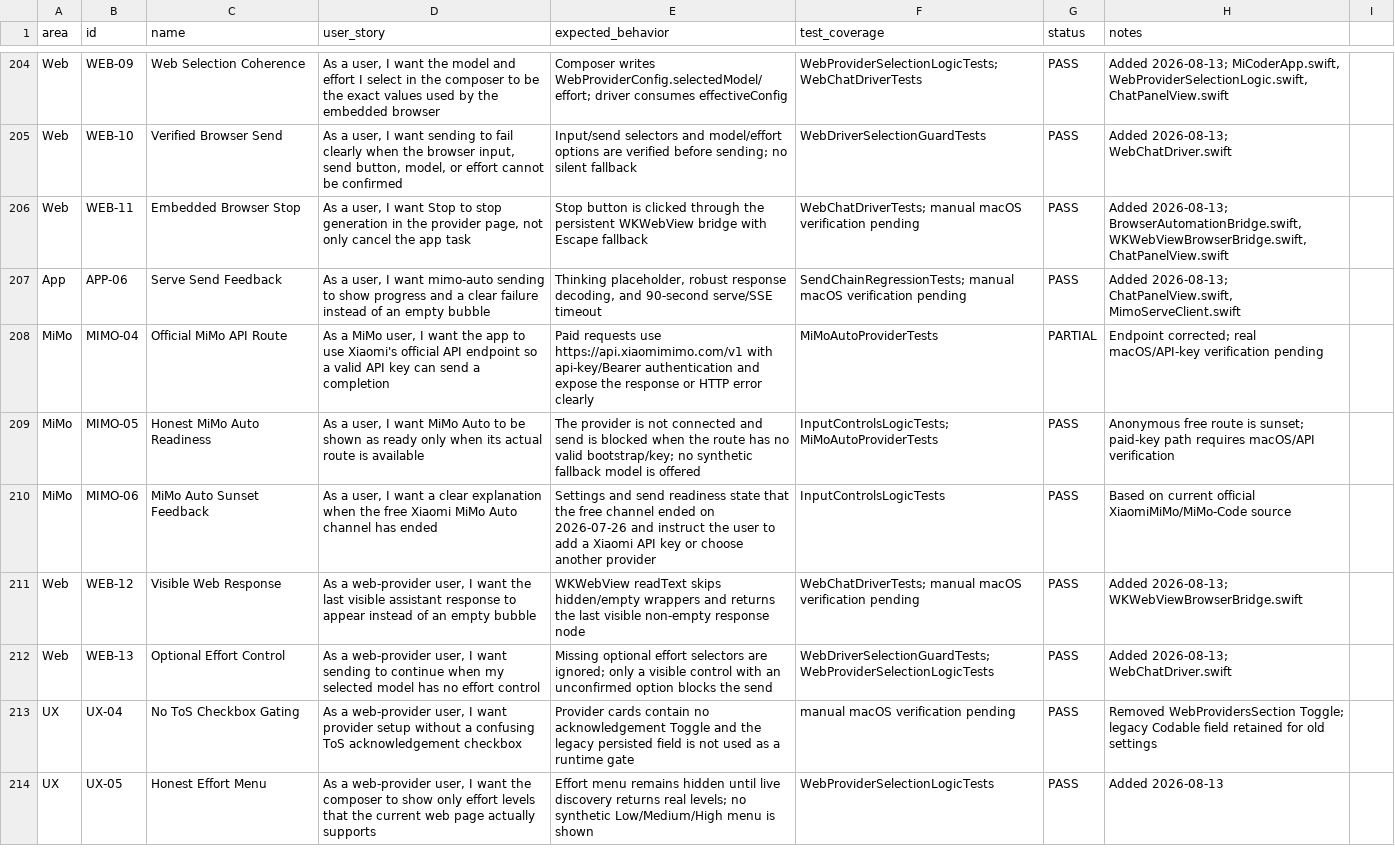
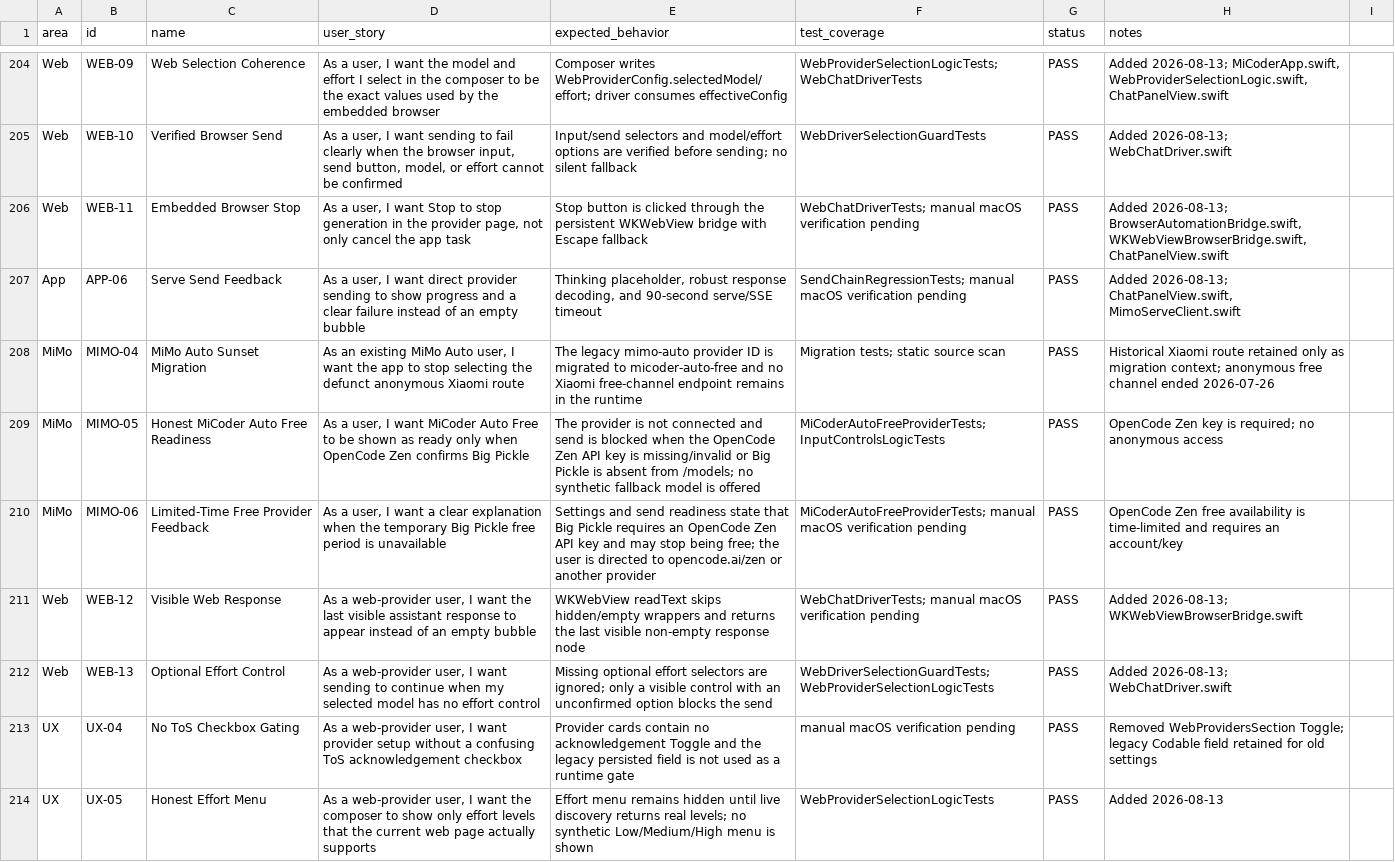
Before and after one commit to visawestern/MiCoder, a CSV file: docs/FEATURE_SPREADSHEET.csv, drawn as a sheet; only a part is shown, gaps mark what is left out; the diff covers the shown part only.

Commit message:
Replace MiMo Auto with MiCoder Auto Free (OpenCode Big Pickle)

```diff
--- a/docs/FEATURE_SPREADSHEET.csv
+++ b/docs/FEATURE_SPREADSHEET.csv
@@ -206,6 +206,6 @@ Web,WEB-10,Verified Browser Send,"As a user, I want sending to fail clearly when
 Web,WEB-11,Embedded Browser Stop,"As a user, I want Stop to stop generation in the provider page, not only cancel the app task",Stop button is clicked through the persistent WKWebView bridge with Escape fallback,WebChatDriverTests; manual macOS verification pending,PASS,"Added 2026-08-13; BrowserAutomationBridge.swift, WKWebViewBrowserBridge.swift, ChatPanelView.swift"
-App,APP-06,Serve Send Feedback,"As a user, I want mimo-auto sending to show progress and a clear failure instead of an empty bubble","Thinking placeholder, robust response decoding, and 90-second serve/SSE timeout",SendChainRegressionTests; manual macOS verification pending,PASS,"Added 2026-08-13; ChatPanelView.swift, MimoServeClient.swift"
-MiMo,MIMO-04,Official MiMo API Route,"As a MiMo user, I want the app to use Xiaomi's official API endpoint so a valid API key can send a completion","Paid requests use https://api.xiaomimimo.com/v1 with api-key/Bearer authentication and expose the response or HTTP error clearly",MiMoAutoProviderTests,PARTIAL,"Endpoint corrected; real macOS/API-key verification pending"
-MiMo,MIMO-05,Honest MiMo Auto Readiness,"As a user, I want MiMo Auto to be shown as ready only when its actual route is available","The provider is not connected and send is blocked when the route has no valid bootstrap/key; no synthetic fallback model is offered",InputControlsLogicTests; MiMoAutoProviderTests,PASS,"Anonymous free route is sunset; paid-key path requires macOS/API verification"
-MiMo,MIMO-06,MiMo Auto Sunset Feedback,"As a user, I want a clear explanation when the free Xiaomi MiMo Auto channel has ended","Settings and send readiness state that the free channel ended on 2026-07-26 and instruct the user to add a Xiaomi API key or choose another provider",InputControlsLogicTests,PASS,"Based on current official XiaomiMiMo/MiMo-Code source"
+App,APP-06,Serve Send Feedback,"As a user, I want direct provider sending to show progress and a clear failure instead of an empty bubble","Thinking placeholder, robust response decoding, and 90-second serve/SSE timeout",SendChainRegressionTests; manual macOS verification pending,PASS,"Added 2026-08-13; ChatPanelView.swift, MimoServeClient.swift"
+MiMo,MIMO-04,MiMo Auto Sunset Migration,"As an existing MiMo Auto user, I want the app to stop selecting the defunct anonymous Xiaomi route","The legacy mimo-auto provider ID is migrated to micoder-auto-free and no Xiaomi free-channel endpoint remains in the runtime",Migration tests; static source scan,PASS,"Historical Xiaomi route retained only as migration context; anonymous free channel ended 2026-07-26"
+MiMo,MIMO-05,Honest MiCoder Auto Free Readiness,"As a user, I want MiCoder Auto Free to be shown as ready only when OpenCode Zen confirms Big Pickle","The provider is not connected and send is blocked when the OpenCode Zen API key is missing/invalid or Big Pickle is absent from /models; no synthetic fallback model is offered",MiCoderAutoFreeProviderTests; InputControlsLogicTests,PASS,"OpenCode Zen key is required; no anonymous access"
+MiMo,MIMO-06,Limited-Time Free Provider Feedback,"As a user, I want a clear explanation when the temporary Big Pickle free period is unavailable","Settings and send readiness state that Big Pickle requires an OpenCode Zen API key and may stop being free; the user is directed to opencode.ai/zen or another provider",MiCoderAutoFreeProviderTests; manual macOS verification pending,PASS,"OpenCode Zen free availability is time-limited and requires an account/key"
 Web,WEB-12,Visible Web Response,"As a web-provider user, I want the last visible assistant response to appear instead of an empty bubble","WKWebView readText skips hidden/empty wrappers and returns the last visible non-empty response node",WebChatDriverTests; manual macOS verification pending,PASS,"Added 2026-08-13; WKWebViewBrowserBridge.swift"
```
Also changed, not shown: 4 added rows and 6 edited cells elsewhere in this file, 34 other files.
